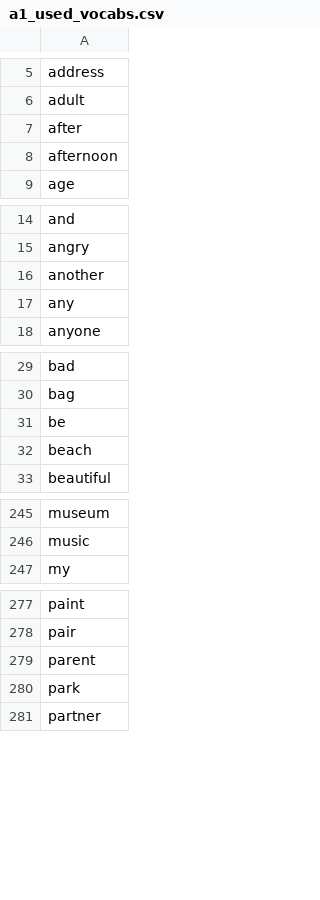
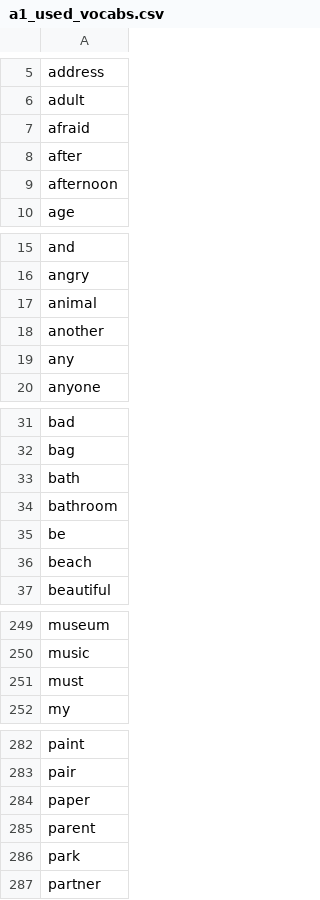
Before and after one commit to mohsenShakiba/Learnup-Data, a CSV file: lessons/a1_used_vocabs.csv, drawn as a sheet; only a part is shown, gaps mark what is left out; the diff covers the shown part only.

```diff
--- a/lessons/a1_used_vocabs.csv
+++ b/lessons/a1_used_vocabs.csv
@@ -6,2 +6,3 @@ address
 adult
+afraid
 after
@@ -15,2 +16,3 @@ and
 angry
+animal
 another
@@ -30,2 +32,4 @@ bad
 bag
+bath
+bathroom
 be
@@ -246,2 +250,3 @@ museum
 music
+must
 my
@@ -278,2 +283,3 @@ paint
 pair
+paper
 parent
```
Also changed, not shown: 1 added row elsewhere in this file, lessons/a1_missing_vocabs.csv, vocabs/a1.csv, 3 other files.
